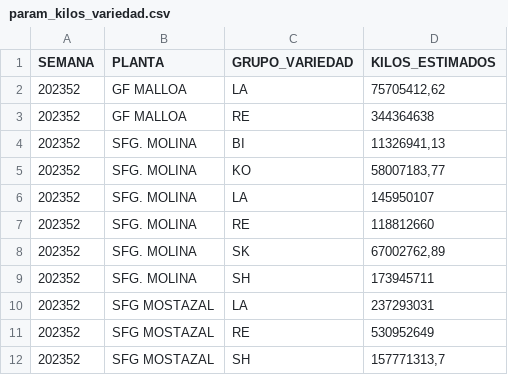
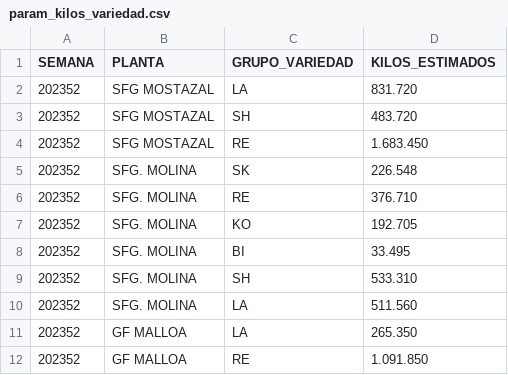
Before and after one commit to ManuelM11/Cplex-GF, a CSV file: param_kilos_variedad.csv, drawn as a sheet.

Commit message:
Add files via upload

```diff
--- a/param_kilos_variedad.csv
+++ b/param_kilos_variedad.csv
@@ -1,12 +1,12 @@
 SEMANA;PLANTA;GRUPO_VARIEDAD;KILOS_ESTIMADOS
-202352;GF MALLOA;LA;75705412,62
-202352;GF MALLOA;RE;344364638
-202352;SFG. MOLINA;BI;11326941,13
-202352;SFG. MOLINA;KO;58007183,77
-202352;SFG. MOLINA;LA;145950107
-202352;SFG. MOLINA;RE;118812660
-202352;SFG. MOLINA;SK;67002762,89
-202352;SFG. MOLINA;SH;173945711
-202352;SFG MOSTAZAL;LA;237293031
-202352;SFG MOSTAZAL;RE;530952649
-202352;SFG MOSTAZAL;SH;157771313,7
+202352;SFG MOSTAZAL;LA; 831.720
+202352;SFG MOSTAZAL;SH; 483.720
+202352;SFG MOSTAZAL;RE; 1.683.450
+202352;SFG. MOLINA;SK; 226.548
+202352;SFG. MOLINA;RE; 376.710
+202352;SFG. MOLINA;KO; 192.705
+202352;SFG. MOLINA;BI; 33.495
+202352;SFG. MOLINA;SH; 533.310
+202352;SFG. MOLINA;LA; 511.560
+202352;GF MALLOA;LA; 265.350
+202352;GF MALLOA;RE; 1.091.850
```
